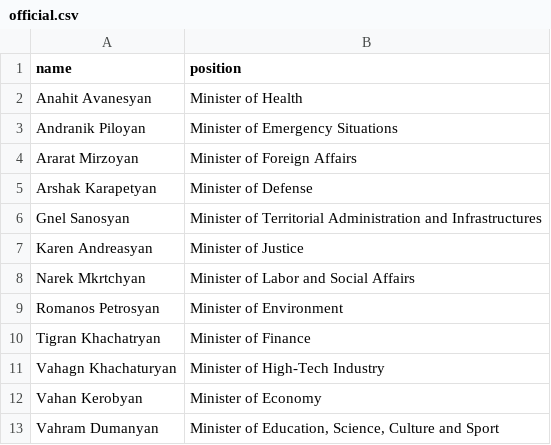
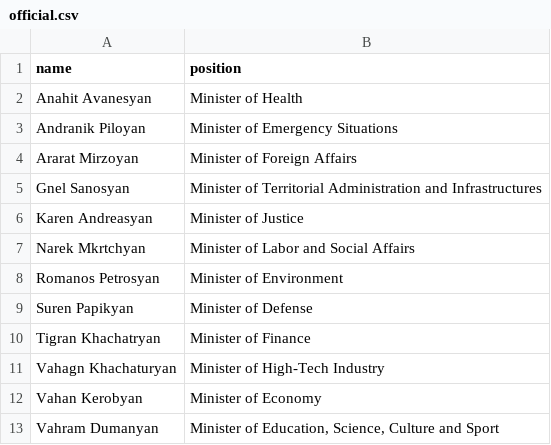
Before and after one commit to every-politician-scrapers/armenia-ministers, a CSV file: data/official.csv, drawn as a sheet.

```diff
--- a/data/official.csv
+++ b/data/official.csv
@@ -4,3 +4,2 @@ Andranik Piloyan,Minister of Emergency Situations
 Ararat Mirzoyan,Minister of Foreign Affairs
-Arshak Karapetyan,Minister of Defense
 Gnel Sanosyan,Minister of Territorial Administration and Infrastructures
@@ -9,2 +8,3 @@ Narek Mkrtchyan,Minister of Labor and Social Affairs
 Romanos Petrosyan,Minister of Environment
+Suren Papikyan,Minister of Defense
 Tigran Khachatryan,Minister of Finance
```
Also changed, not shown: data/wikidata.csv.
